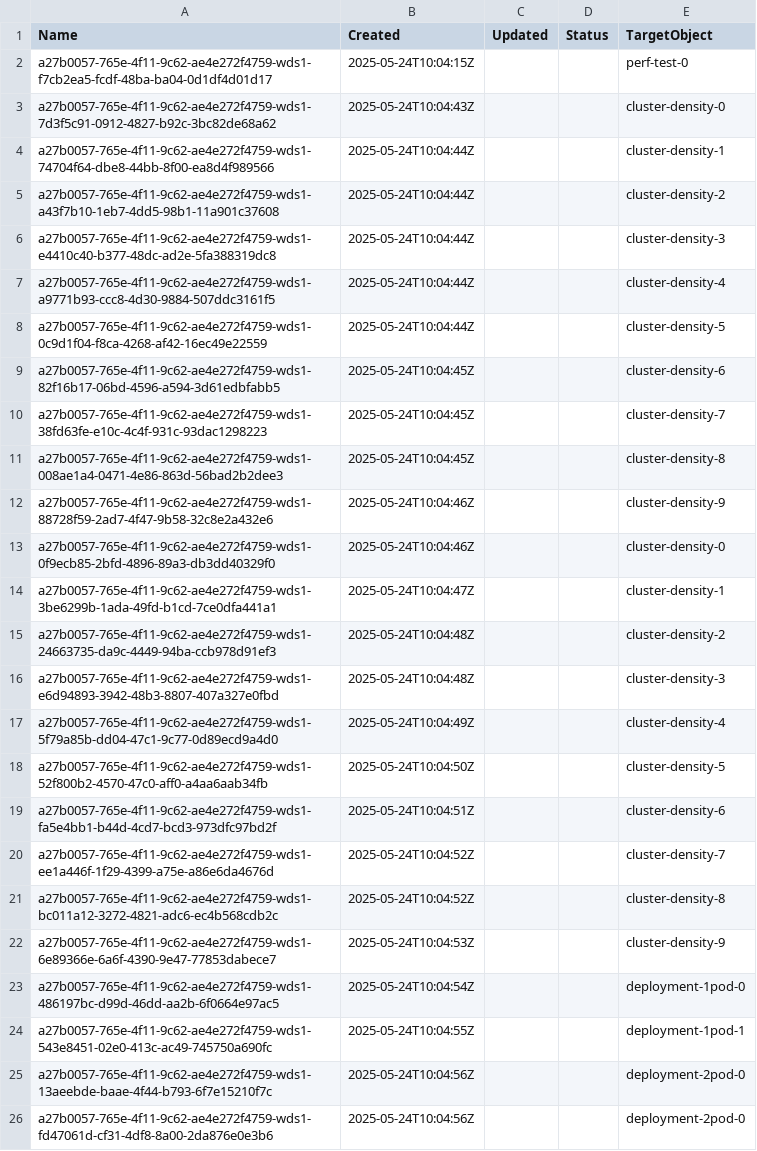
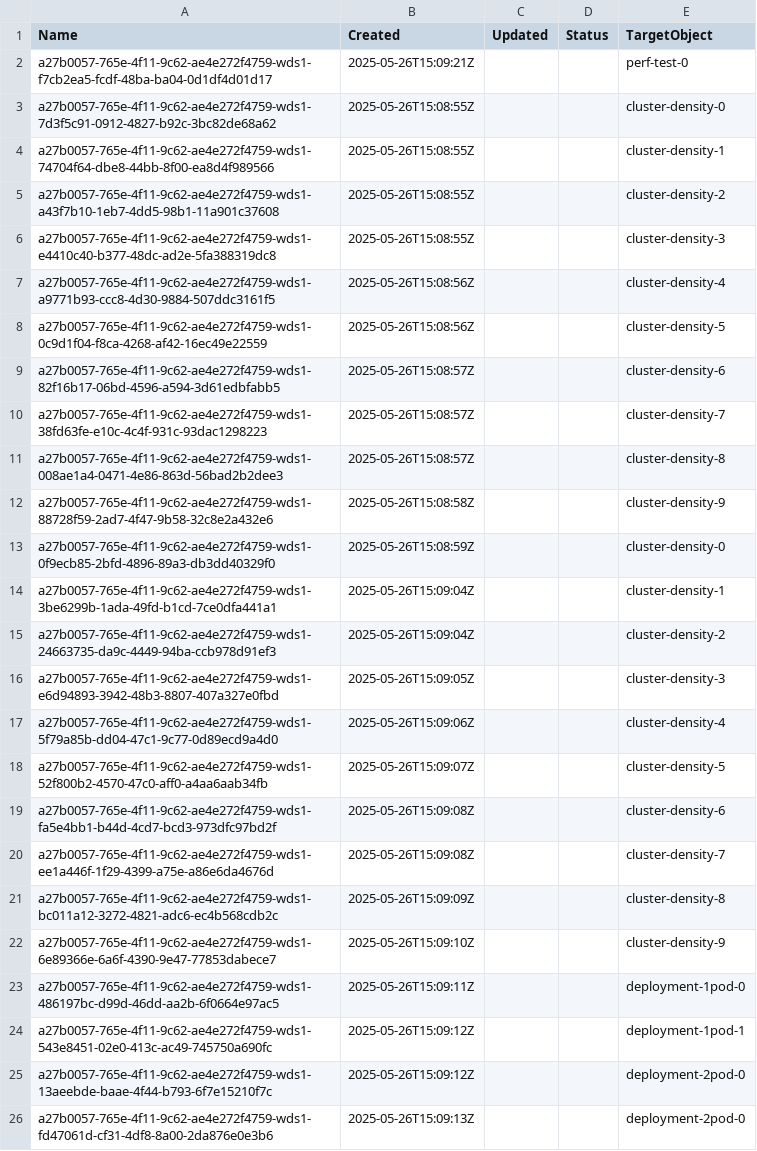
Before and after one commit to asmit27rai/collector, a CSV file: output/perf-test-0/manifestworks/manifestworks.csv, drawn as a sheet; the diff names each change by its address in the sheet, - before the commit and + after, or states it on an @@ line.

```diff
--- a/output/perf-test-0/manifestworks/manifestworks.csv
+++ b/output/perf-test-0/manifestworks/manifestworks.csv
-B2 (Created): 2025-05-24T10:04:15Z
+B2 (Created): 2025-05-26T15:09:21Z
-B3 (Created): 2025-05-24T10:04:43Z
+B3 (Created): 2025-05-26T15:08:55Z
-B4:B6 (Created): 2025-05-24T10:04:44Z
+B4:B6 (Created): 2025-05-26T15:08:55Z
-B7:B8 (Created): 2025-05-24T10:04:44Z
+B7:B8 (Created): 2025-05-26T15:08:56Z
-B9:B11 (Created): 2025-05-24T10:04:45Z
+B9:B11 (Created): 2025-05-26T15:08:57Z
-B12 (Created): 2025-05-24T10:04:46Z
+B12 (Created): 2025-05-26T15:08:58Z
-B13 (Created): 2025-05-24T10:04:46Z
+B13 (Created): 2025-05-26T15:08:59Z
-B14 (Created): 2025-05-24T10:04:47Z
+B14 (Created): 2025-05-26T15:09:04Z
-B15 (Created): 2025-05-24T10:04:48Z
+B15 (Created): 2025-05-26T15:09:04Z
-B16 (Created): 2025-05-24T10:04:48Z
+B16 (Created): 2025-05-26T15:09:05Z
-B17 (Created): 2025-05-24T10:04:49Z
+B17 (Created): 2025-05-26T15:09:06Z
-B18 (Created): 2025-05-24T10:04:50Z
+B18 (Created): 2025-05-26T15:09:07Z
-B19 (Created): 2025-05-24T10:04:51Z
+B19 (Created): 2025-05-26T15:09:08Z
-B20 (Created): 2025-05-24T10:04:52Z
+B20 (Created): 2025-05-26T15:09:08Z
-B21 (Created): 2025-05-24T10:04:52Z
+B21 (Created): 2025-05-26T15:09:09Z
-B22 (Created): 2025-05-24T10:04:53Z
+B22 (Created): 2025-05-26T15:09:10Z
-B23 (Created): 2025-05-24T10:04:54Z
+B23 (Created): 2025-05-26T15:09:11Z
-B24 (Created): 2025-05-24T10:04:55Z
+B24 (Created): 2025-05-26T15:09:12Z
-B25 (Created): 2025-05-24T10:04:56Z
+B25 (Created): 2025-05-26T15:09:12Z
-B26 (Created): 2025-05-24T10:04:56Z
+B26 (Created): 2025-05-26T15:09:13Z
```
Also changed, not shown: output/perf-test-0/appliedmanifestworks/appliedmanifestworks.csv, output/perf-test-0/configmaps-wec/configmaps.csv, 16 other files.
